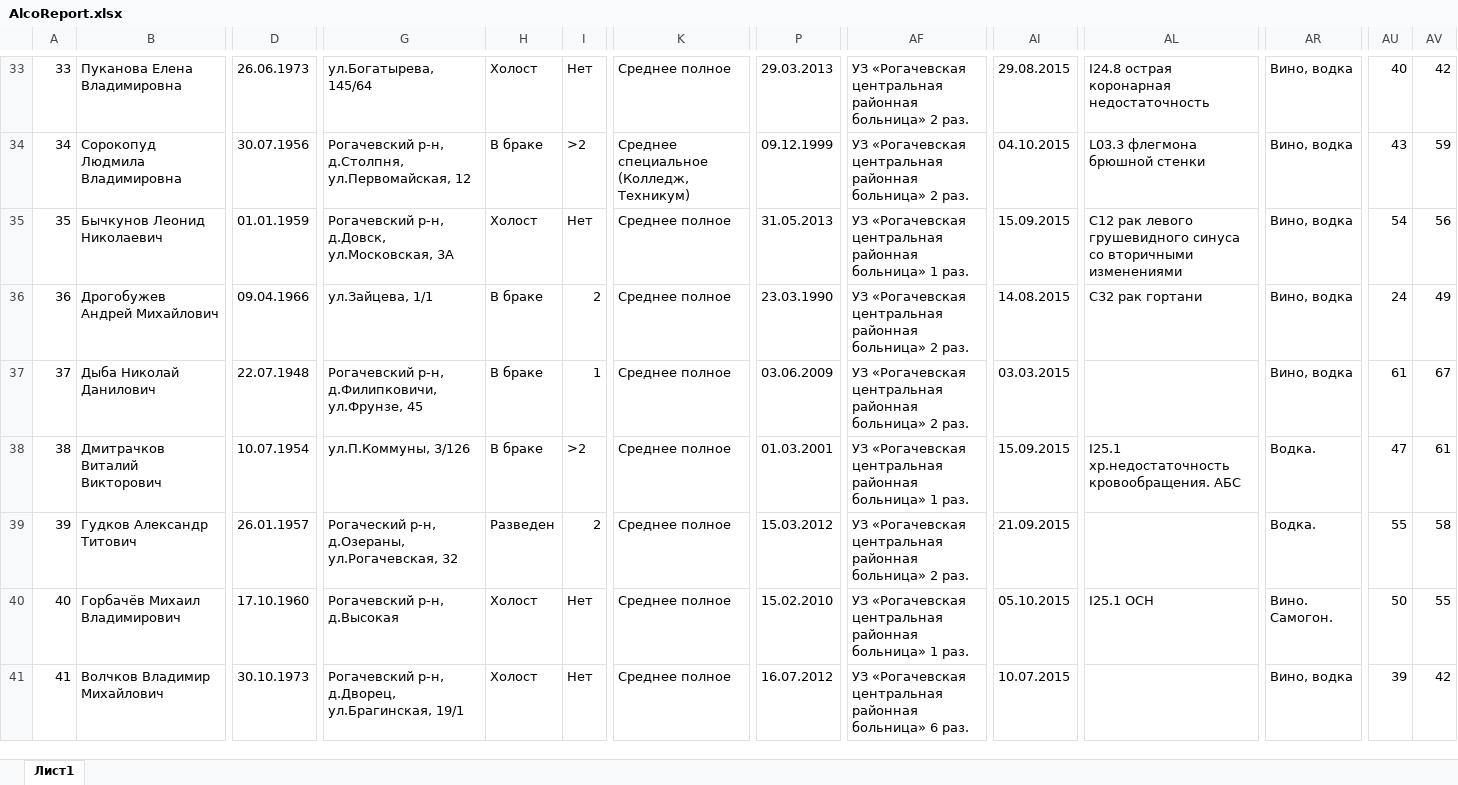
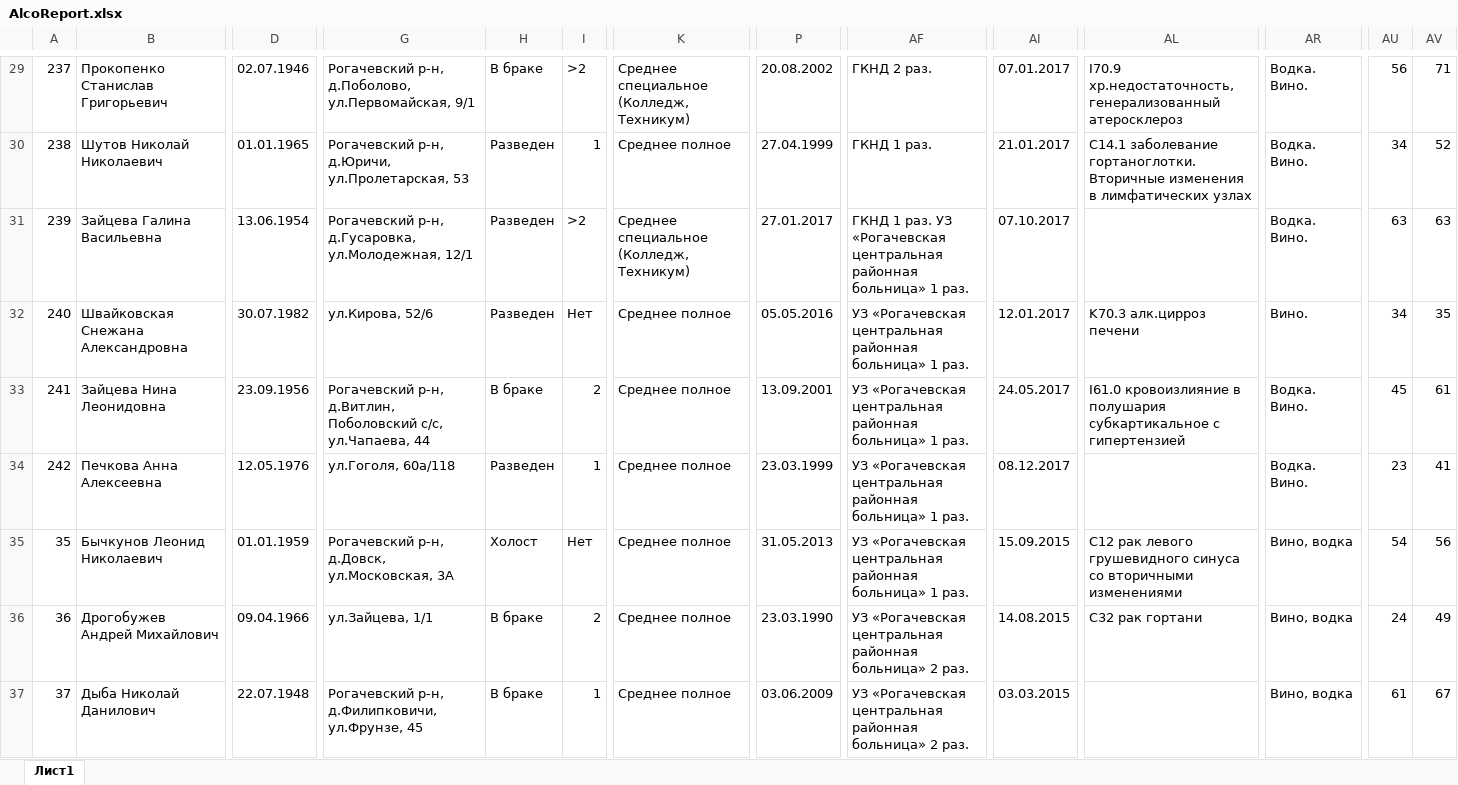
Before and after one commit to Blasius88/HelaMedical, an Excel workbook: HelaMedical/File/AlcoReport.xlsx, sheet Лист1, drawn as a sheet; only a part is shown, gaps mark what is left out; the shorter side is filled out with more unchanged rows; values as stored, in another font and other column widths than the file's, no borders; addresses are those after the commit; rows hold the shown columns only; the diff covers the shown part only; the diff names each change by its address in the sheet, - before the commit and + after, or states it on an @@ line.

```diff
--- a/HelaMedical/File/AlcoReport.xlsx (sheet Лист1)
+++ b/HelaMedical/File/AlcoReport.xlsx (sheet Лист1)
+row 29: 237 | Прокопенко Станислав Григорьевич | 02.07.1946 | Рогачевский р-н, д.Поболово, ул.Первомайская, 9/1 | В браке | >2 | Среднее специальное (Колледж, Техникум) | 20.08.2002 | ГКНД 2 раз. | 07.01.2017 | I70.9 хр.недостаточность, генерализованный атеросклероз | Водка. Вино. | 56 | 71
+row 30: 238 | Шутов Николай Николаевич | 01.01.1965 | Рогачевский р-н, д.Юричи, ул.Пролетарская, 53 | Разведен | 1 | Среднее полное | 27.04.1999 | ГКНД 1 раз. | 21.01.2017 | C14.1 заболевание гортаноглотки. Вторичные изменения в лимфатических узлах | Водка. Вино. | 34 | 52
+row 31: 239 | Зайцева Галина Васильевна | 13.06.1954 | Рогачевский р-н, д.Гусаровка, ул.Молодежная, 12/1 | Разведен | >2 | Среднее специальное (Колледж, Техникум) | 27.01.2017 | ГКНД 1 раз. УЗ «Рогачевская центральная районная больница» 1 раз. | 07.10.2017 |  | Водка. Вино. | 63 | 63
-A32: 33
+A32: 240
-B32: Пуканова Елена Владимировна
+B32: Швайковская Снежана Александровна
-D32: 26.06.1973
+D32: 30.07.1982
-G32: ул.Богатырева, 145/64
+G32: ул.Кирова, 52/6
-H32: Холост
+H32: Разведен
-P32: 29.03.2013
+P32: 05.05.2016
-AF32:AF33: …районная больница» 2 раз.
+AF32:AF33: …районная больница» 1 раз.
-AI32: 29.08.2015
+AI32: 12.01.2017
-AL32: I24.8 острая коронарная недостаточность
+AL32: K70.3 алк.цирроз печени
-AR32: Вино, водка
+AR32: Вино.
-AU32: 40
+AU32: 34
-AV32: 42
+AV32: 35
-A33: 34
+A33: 241
-B33: Сорокопуд Людмила Владимировна
+B33: Зайцева Нина Леонидовна
-D33: 30.07.1956
+D33: 23.09.1956
-G33: Рогачевский р-н, д.Столпня, ул.Первомайская, 12
+G33: Рогачевский р-н, д.Витлин, Поболовский с/с, ул.Чапаева, 44
-I33: >2
+I33: 2
-K33: Среднее специальное (Колледж, Техникум)
+K33: Среднее полное
-P33: 09.12.1999
+P33: 13.09.2001
-AI33: 04.10.2015
+AI33: 24.05.2017
-AL33: L03.3 флегмона брюшной стенки
+AL33: I61.0 кровоизлияние в полушария субкартикальное с гипертензией
-AR33: Вино, водка
+AR33: Водка. Вино.
-AU33: 43
+AU33: 45
-AV33: 59
+AV33: 61
+row 34: 242 | Печкова Анна Алексеевна | 12.05.1976 | ул.Гоголя, 60а/118 | Разведен | 1 | Среднее полное | 23.03.1999 | УЗ «Рогачевская центральная районная больница» 1 раз. | 08.12.2017 |  | Водка. Вино. | 23 | 41
```
Also changed, not shown: 21 added rows, 25 removed rows and 118 edited cells elsewhere in this sheet, 7 other files.
